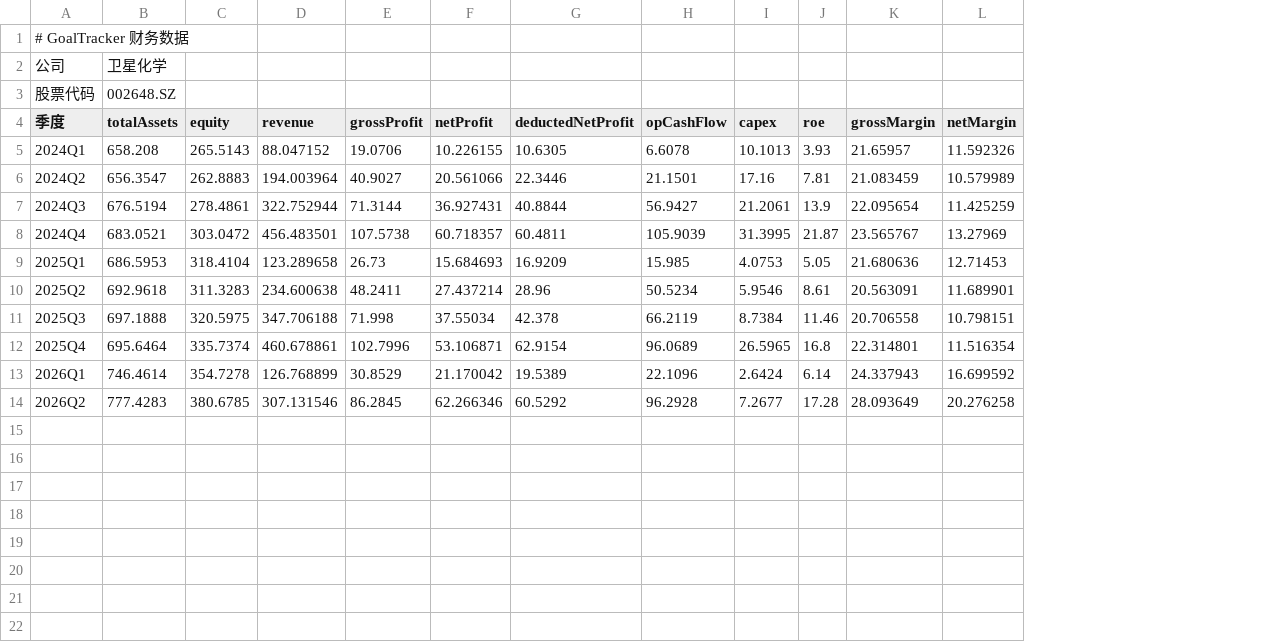
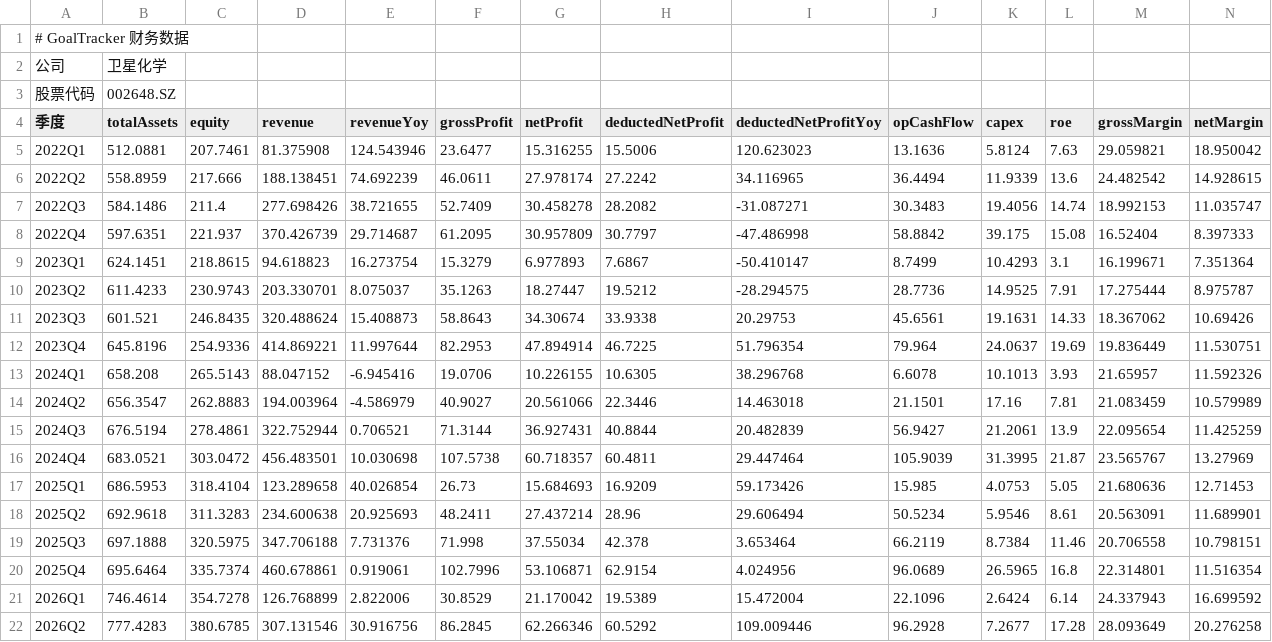
Before and after one commit to billyzxf/goal-tracker, a CSV file: data/financial/002648.SZ_卫星化学.csv, drawn as a sheet; only a part is shown; rows hold the shown columns only; the diff names each change by its address in the sheet, - before the commit and + after, or states it on an @@ line.

```diff
--- a/data/financial/002648.SZ_卫星化学.csv
+++ b/data/financial/002648.SZ_卫星化学.csv
+column E (revenueYoy), rows 13-22: -6.945416 | -4.586979 | 0.706521 | 10.030698 | 40.026854 | 20.925693 | 7.731376 | 0.919061 | 2.822006 | 30.916756
+column I (deductedNetProfitYoy), rows 13-22: 38.296768 | 14.463018 | 20.482839 | 29.447464 | 59.173426 | 29.606494 | 3.653464 | 4.024956 | 15.472004 | 109.009446
+row 5: 2022Q1 | 512.0881 | 207.7461 | 81.375908 | 124.543946 | 23.6477 | 15.316255 | 15.5006 | 120.623023 | 13.1636 | 5.8124 | 7.63 | 29.059821 | 18.950042
+row 6: 2022Q2 | 558.8959 | 217.666 | 188.138451 | 74.692239 | 46.0611 | 27.978174 | 27.2242 | 34.116965 | 36.4494 | 11.9339 | 13.6 | 24.482542 | 14.928615
+row 7: 2022Q3 | 584.1486 | 211.4 | 277.698426 | 38.721655 | 52.7409 | 30.458278 | 28.2082 | -31.087271 | 30.3483 | 19.4056 | 14.74 | 18.992153 | 11.035747
+row 8: 2022Q4 | 597.6351 | 221.937 | 370.426739 | 29.714687 | 61.2095 | 30.957809 | 30.7797 | -47.486998 | 58.8842 | 39.175 | 15.08 | 16.52404 | 8.397333
+row 9: 2023Q1 | 624.1451 | 218.8615 | 94.618823 | 16.273754 | 15.3279 | 6.977893 | 7.6867 | -50.410147 | 8.7499 | 10.4293 | 3.1 | 16.199671 | 7.351364
+row 10: 2023Q2 | 611.4233 | 230.9743 | 203.330701 | 8.075037 | 35.1263 | 18.27447 | 19.5212 | -28.294575 | 28.7736 | 14.9525 | 7.91 | 17.275444 | 8.975787
+row 11: 2023Q3 | 601.521 | 246.8435 | 320.488624 | 15.408873 | 58.8643 | 34.30674 | 33.9338 | 20.29753 | 45.6561 | 19.1631 | 14.33 | 18.367062 | 10.69426
+row 12: 2023Q4 | 645.8196 | 254.9336 | 414.869221 | 11.997644 | 82.2953 | 47.894914 | 46.7225 | 51.796354 | 79.964 | 24.0637 | 19.69 | 19.836449 | 11.530751
```
Also changed, not shown: data/financial/000977.SZ_浪潮信息.csv, data/financial/601138.SH_工业富联.csv, 38 other files.
